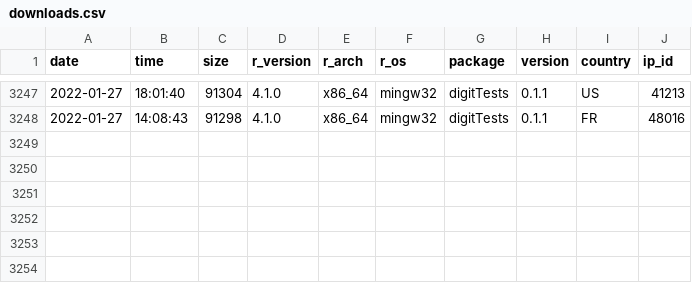
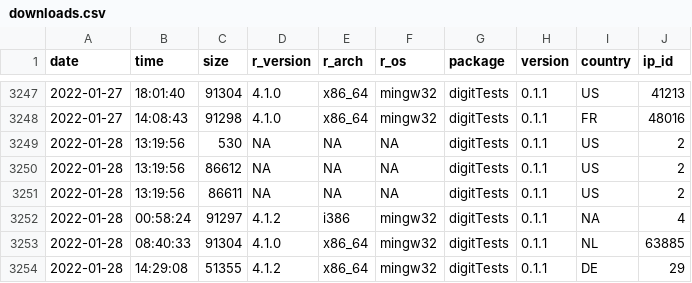
Before and after one commit to koenderks/digitTests, a CSV file: man/figures/readme/worldmap/downloads.csv, drawn as a sheet; only a part is shown, gaps mark what is left out; the diff names each change by its address in the sheet, - before the commit and + after, or states it on an @@ line.

```diff
--- a/man/figures/readme/worldmap/downloads.csv
+++ b/man/figures/readme/worldmap/downloads.csv
+row 3249: 2022-01-28 | 13:19:56 | 530 | NA | NA | NA | digitTests | 0.1.1 | US | 2
+row 3250: 2022-01-28 | 13:19:56 | 86612 | NA | NA | NA | digitTests | 0.1.1 | US | 2
+row 3251: 2022-01-28 | 13:19:56 | 86611 | NA | NA | NA | digitTests | 0.1.1 | US | 2
+row 3252: 2022-01-28 | 00:58:24 | 91297 | 4.1.2 | i386 | mingw32 | digitTests | 0.1.1 | NA | 4
+row 3253: 2022-01-28 | 08:40:33 | 91304 | 4.1.0 | x86_64 | mingw32 | digitTests | 0.1.1 | NL | 63885
+row 3254: 2022-01-28 | 14:29:08 | 51355 | 4.1.2 | x86_64 | mingw32 | digitTests | 0.1.1 | DE | 29
```
Also changed, not shown: 1 other file.
